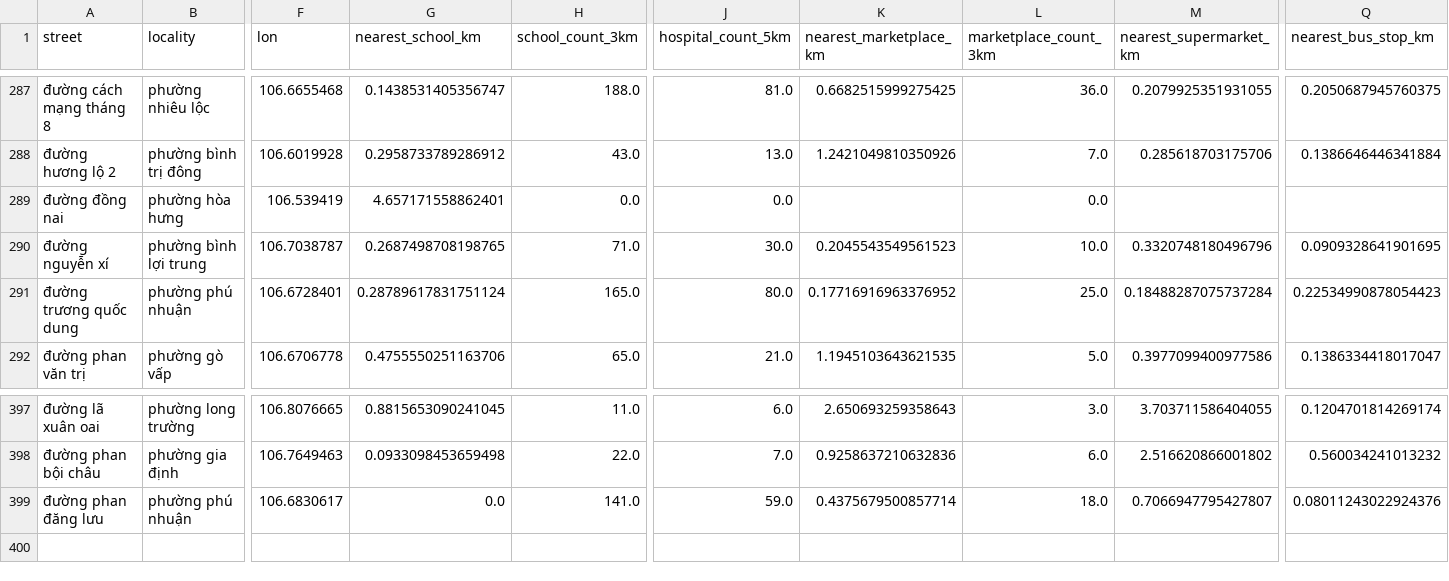
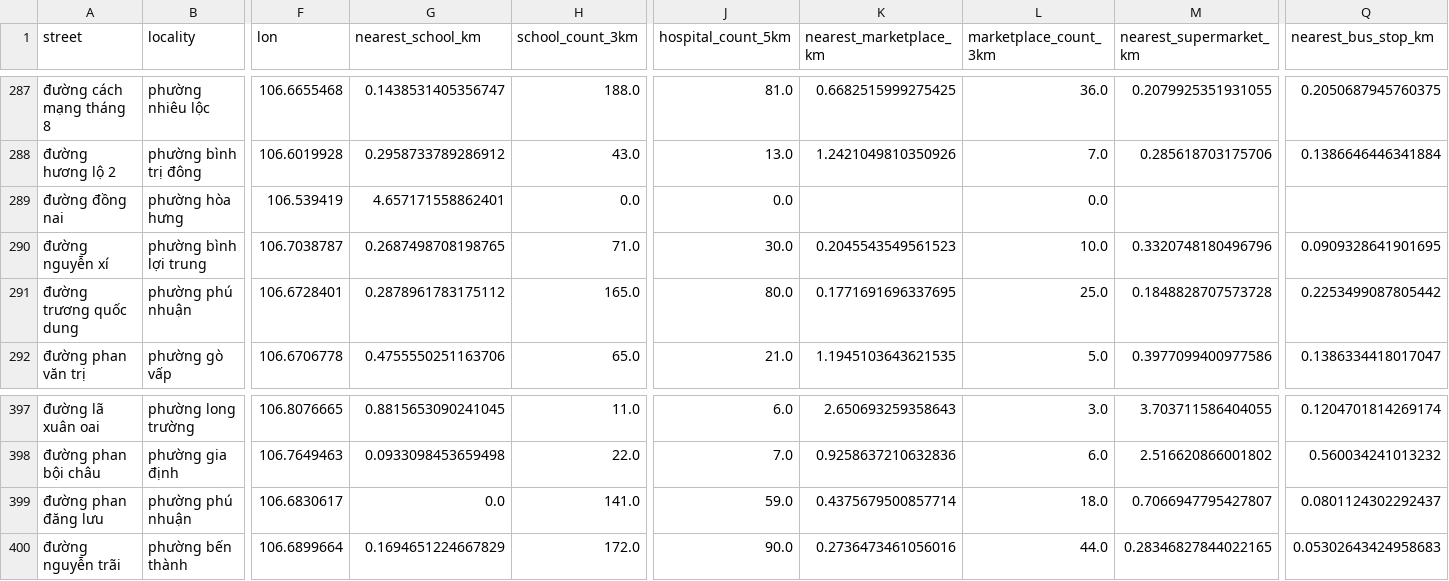
Before and after one commit to Lenhan231/Real-Estate-Valuation, a CSV file: data/localities.csv, drawn as a sheet; only a part is shown, gaps mark what is left out; rows hold the shown columns only; the diff names each change by its address in the sheet, - before the commit and + after, or states it on an @@ line.

```diff
--- a/data/localities.csv
+++ b/data/localities.csv
-G291 (nearest_school_km): 0.28789617831751124
+G291 (nearest_school_km): 0.2878961783175112
-K291 (nearest_marketplace_km): 0.17716916963376952
+K291 (nearest_marketplace_km): 0.1771691696337695
-M291 (nearest_supermarket_km): 0.18488287075737284
+M291 (nearest_supermarket_km): 0.1848828707573728
-Q291 (nearest_bus_stop_km): 0.22534990878054423
+Q291 (nearest_bus_stop_km): 0.2253499087805442
-Q399 (nearest_bus_stop_km): 0.08011243022924376
+Q399 (nearest_bus_stop_km): 0.0801124302292437
+row 400: đường nguyễn trãi | phường bến thành | 106.6899664 | 0.1694651224667829 | 172.0 | 90.0 | 0.2736473461056016 | 44.0 | 0.28346827844022165 | 0.05302643424958683
```
Also changed, not shown: data/processed/alonhadat_features.csv, 2 other files.
